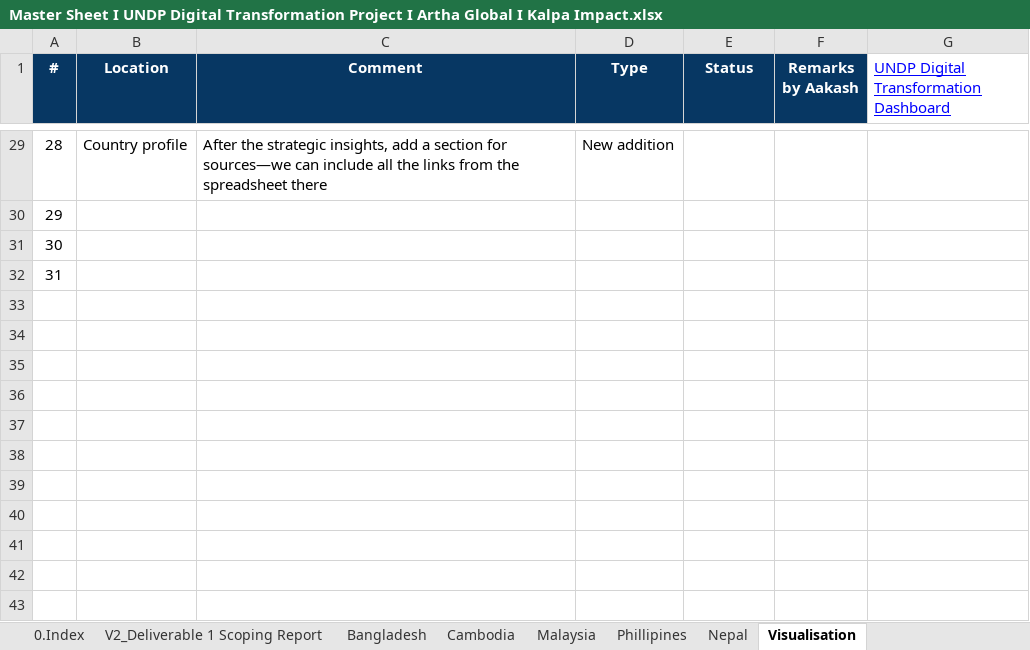
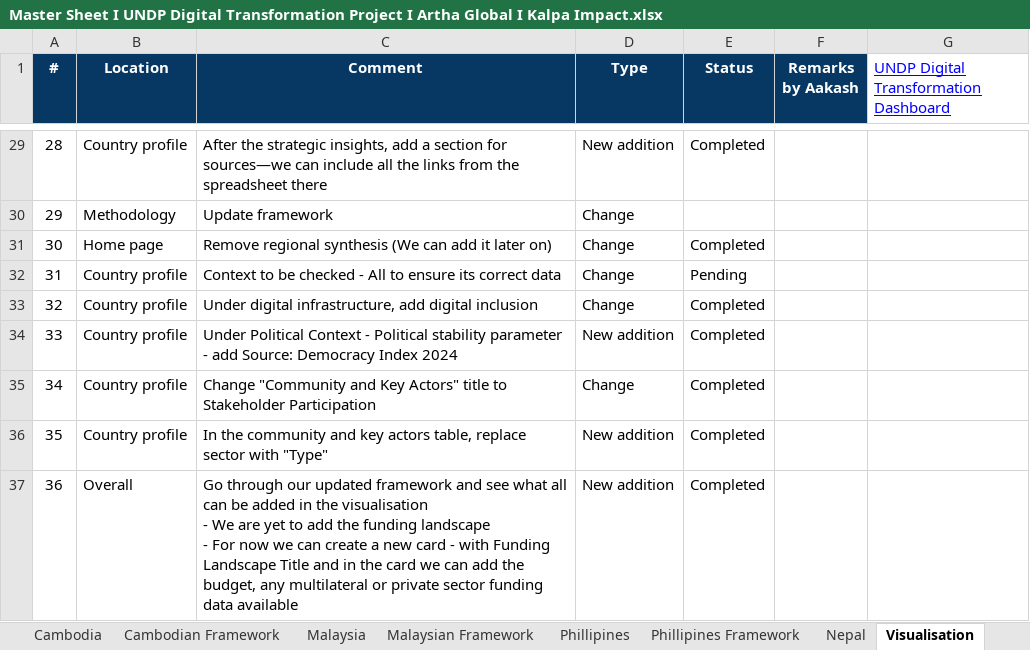
Before and after one commit to aakash2410/UNDP_Viz, an Excel workbook: Master Sheet I UNDP Digital Transformation Project I Artha Global I Kalpa Impact.xlsx, sheet Visualisation, drawn as a sheet; only a part is shown, gaps mark what is left out; values as stored, in another font and other column widths than the file's, no borders; charts and pictures not drawn; ↵ is a line break in a cell; the diff covers the shown part only; the diff names each change by its address in the sheet, - before the commit and + after, or states it on an @@ line.

Commit message:
new framework and data added

```diff
--- a/Master Sheet I UNDP Digital Transformation Project I Artha Global I Kalpa Impact.xlsx (sheet Visualisation)
+++ b/Master Sheet I UNDP Digital Transformation Project I Artha Global I Kalpa Impact.xlsx (sheet Visualisation)
+sheet tab: Cambodian Framework
+sheet tab: Malaysian Framework
+sheet tab: Phillipines Framework
-E29 (Status): (empty)
+E29 (Status): Completed
-B30 (Location): (empty)
+B30 (Location): Methodology
-C30 (Comment): (empty)
+C30 (Comment): Update framework
-D30:D32 (Type): (empty)
+D30:D32 (Type): Change
-B31 (Location): (empty)
+B31 (Location): Home page
-C31 (Comment): (empty)
+C31 (Comment): Remove regional synthesis (We can add it later on)
-E31 (Status): (empty)
+E31 (Status): Completed
-B32 (Location): (empty)
+B32 (Location): Country profile
-C32 (Comment): (empty)
+C32 (Comment): Context to be checked - All to ensure its correct data
-E32 (Status): (empty)
+E32 (Status): Pending
+row 33: 32 | Country profile | Under digital infrastructure, add digital inclusion | Change | Completed
+row 34: 33 | Country profile | Under Political Context - Political stability parameter - add Source: Democracy Index 2024 | New addition | Completed
+row 35: 34 | Country profile | Change "Community and Key Actors" title to Stakeholder Participation | Change | Completed
+row 36: 35 | Country profile | In the community and key actors table, replace sector with "Type" | New addition | Completed
+row 37: 36 | Overall | Go through our updated framework and see what all can be added in the visualisation ↵ - We are yet to add the funding landscape ↵ - For now we can create a new card - with Funding Landscape Title and in the card we can add the budget, any multilateral or private sector funding data available | New addition | Completed
```
Also changed, not shown: 26 edited cells elsewhere in this sheet, sheet Malaysia, sheet 0.Index, sheet Phillipines, sheet Nepal, other sheet tabs, charts or pictures, 20 other files.
